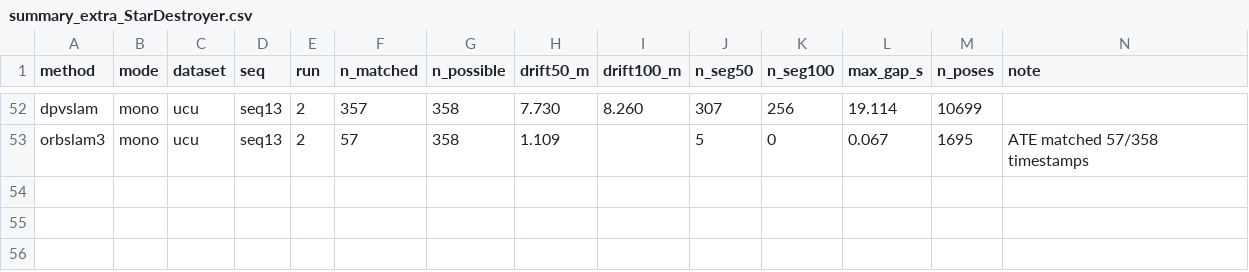
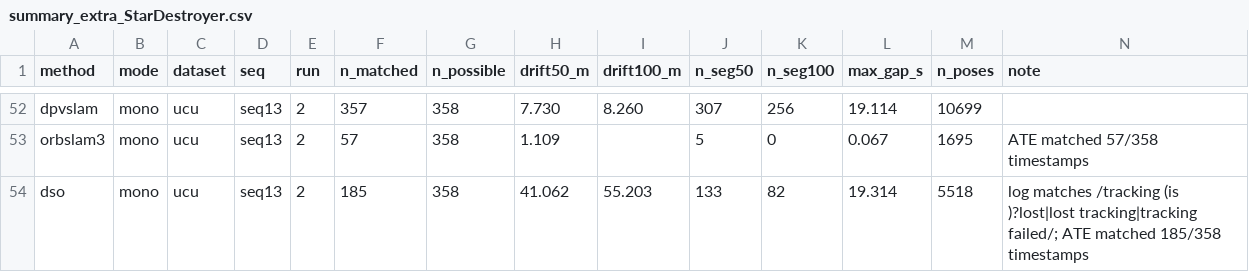
Before and after one commit to oToTak/slam-project-methods, a CSV file: results/summary_extra_StarDestroyer.csv, drawn as a sheet; only a part is shown, gaps mark what is left out.

Commit message:
status StarDestroyer 2026-11-16T18:30:36+02:00

```diff
--- a/results/summary_extra_StarDestroyer.csv
+++ b/results/summary_extra_StarDestroyer.csv
@@ -53 +53,2 @@ dpvslam,mono,ucu,seq13,2,357,358,7.730,8.260,307,256,19.114,10699,
 orbslam3,mono,ucu,seq13,2,57,358,1.109,,5,0,0.067,1695,ATE matched 57/358 timestamps
+dso,mono,ucu,seq13,2,185,358,41.062,55.203,133,82,19.314,5518,log matches /tracking (is )?lost|lost tracking|tracking failed/; ATE matched 185/358 timestamps
```
Also changed, not shown: results/summary_StarDestroyer.csv, 7 other files.
